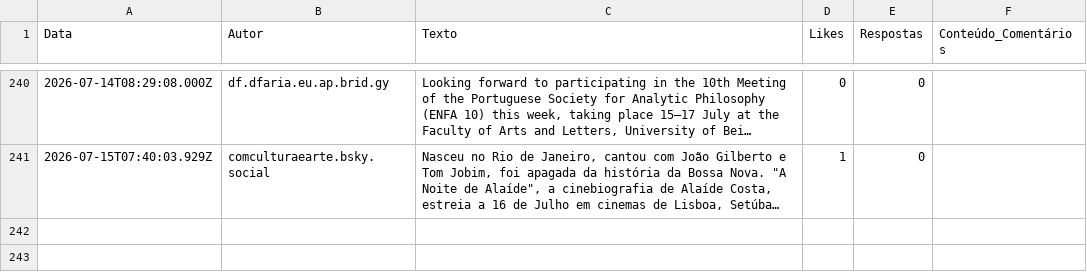
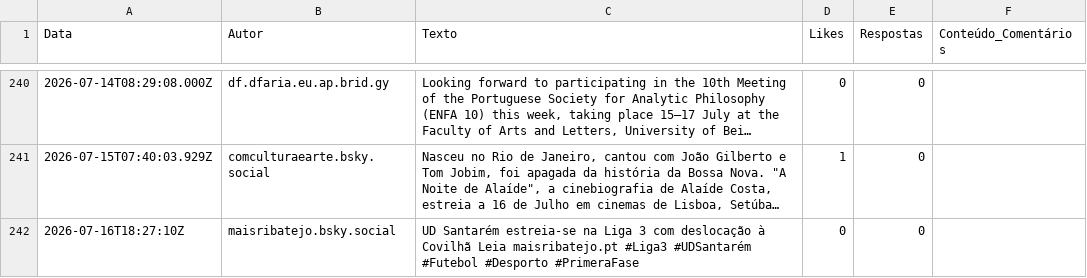
Before and after one commit to carolinarraposo/extracao-dados-covilha, a CSV file: data/raw/bluesky_posts.csv, drawn as a sheet; only a part is shown, gaps mark what is left out; long unchanged cells end in …; the diff names each change by its address in the sheet, - before the commit and + after, or states it on an @@ line.

```diff
--- a/data/raw/bluesky_posts.csv
+++ b/data/raw/bluesky_posts.csv
+row 242: 2026-07-16T18:27:10Z | maisribatejo.bsky.social | UD Santarém estreia-se na Liga 3 com deslocação à Covilhã Leia maisribatejo.pt #Liga3 #UDSantarém #Futebol #Desporto #PrimeraFase | 0 | 0
```
Also changed, not shown: 2 other files.
